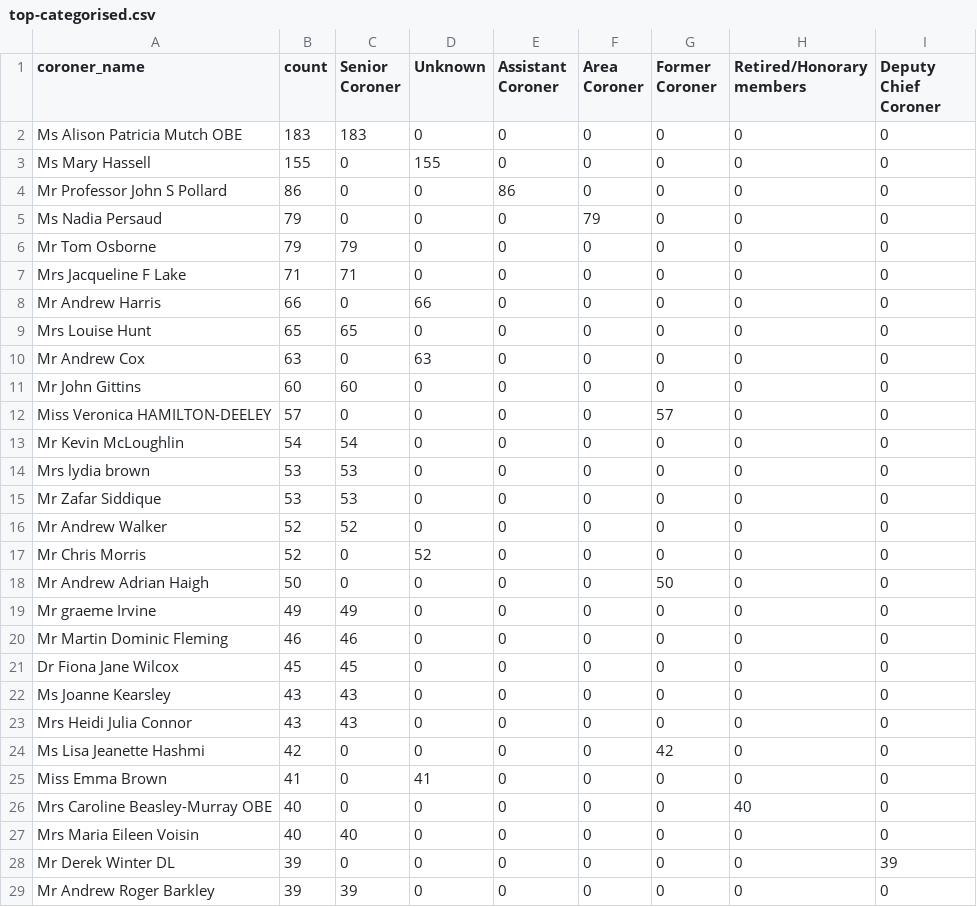
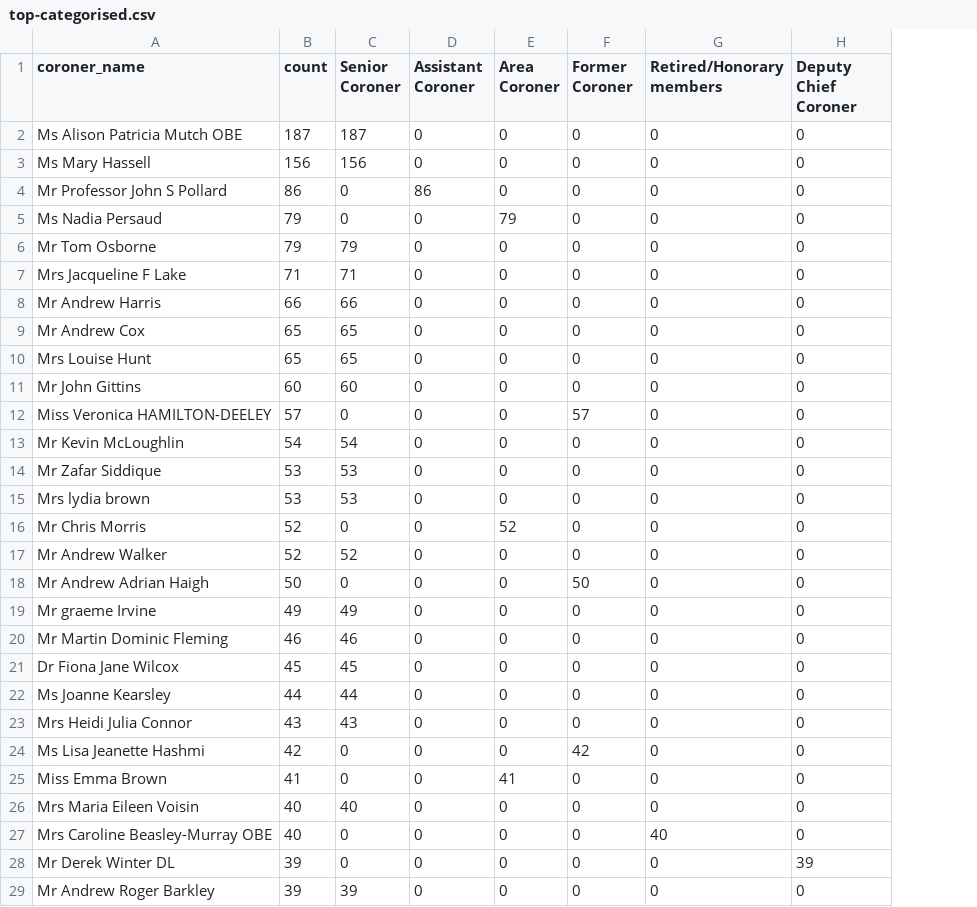
Before and after one commit to Mr-Helpful/preventable-deaths-scraper, a CSV file: src/analyse/counts/data/name/top-categorised.csv, drawn as a sheet; only a part is shown; removed rows and columns are numbered as before the commit, all else as after; the diff covers the shown part only; the diff names each change by its address in the sheet, - before the commit and + after, or states it on an @@ line.

```diff
--- a/src/analyse/counts/data/name/top-categorised.csv
+++ b/src/analyse/counts/data/name/top-categorised.csv
-column D (Unknown), rows 2-9: 0 | 155 | 0 | 0 | 0 | 0 | 66 | 0; rows 11-16: all 0; rows 18-26: 0 | 0 | 0 | 0 | 0 | 0 | 0 | 41 | 0; rows 28-29: 0 | 0
-B2 (count): 183
+B2 (count): 187
-C2 (Senior Coroner): 183
+C2 (Senior Coroner): 187
-B3 (count): 155
+B3 (count): 156
-C3 (Senior Coroner): 0
+C3 (Senior Coroner): 156
-C8 (Senior Coroner): 0
+C8 (Senior Coroner): 66
+row 9: Mr Andrew Cox | 65 | 65 | 0 | 0 | 0 | 0 | 0
-row 10: Mr Andrew Cox | 63 | 0 | 63 | 0 | 0 | 0 | 0 | 0
+row 14: Mr Zafar Siddique | 53 | 53 | 0 | 0 | 0 | 0 | 0
-A16 (coroner_name): Mr Zafar Siddique
+A16 (coroner_name): Mr Chris Morris
-B16 (count): 53
+B16 (count): 52
-C16 (Senior Coroner): 53
+C16 (Senior Coroner): 0
-E16 (Area Coroner): 0
+E16 (Area Coroner): 52
-row 17: Mr Chris Morris | 52 | 0 | 52 | 0 | 0 | 0 | 0 | 0
-B22 (count): 43
+B22 (count): 44
-C22 (Senior Coroner): 43
+C22 (Senior Coroner): 44
-E25 (Area Coroner): 0
+E25 (Area Coroner): 41
@@ row 27 moved to row 26: Mrs Maria Eileen Voisin @@
```
Also changed, not shown: 3 edited cells elsewhere in this file, src/analyse/counts/data/name/name-years.csv, src/analyse/counts/data/sent/name-statuses.csv, 26 other files.
